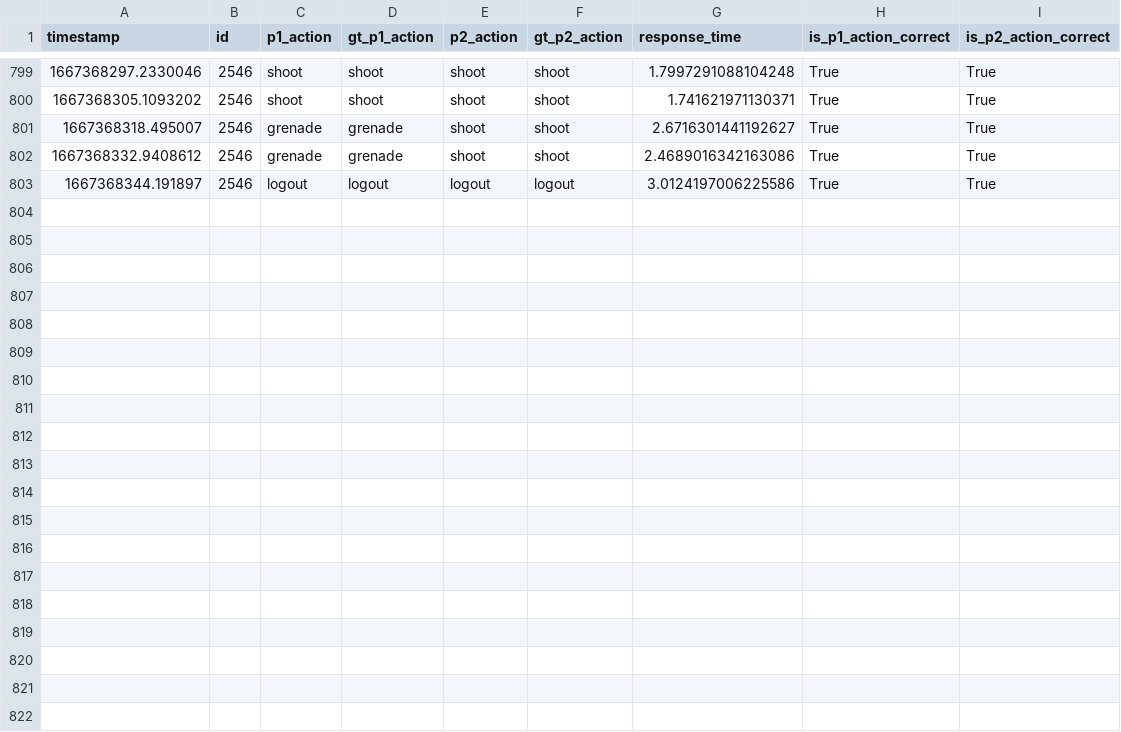
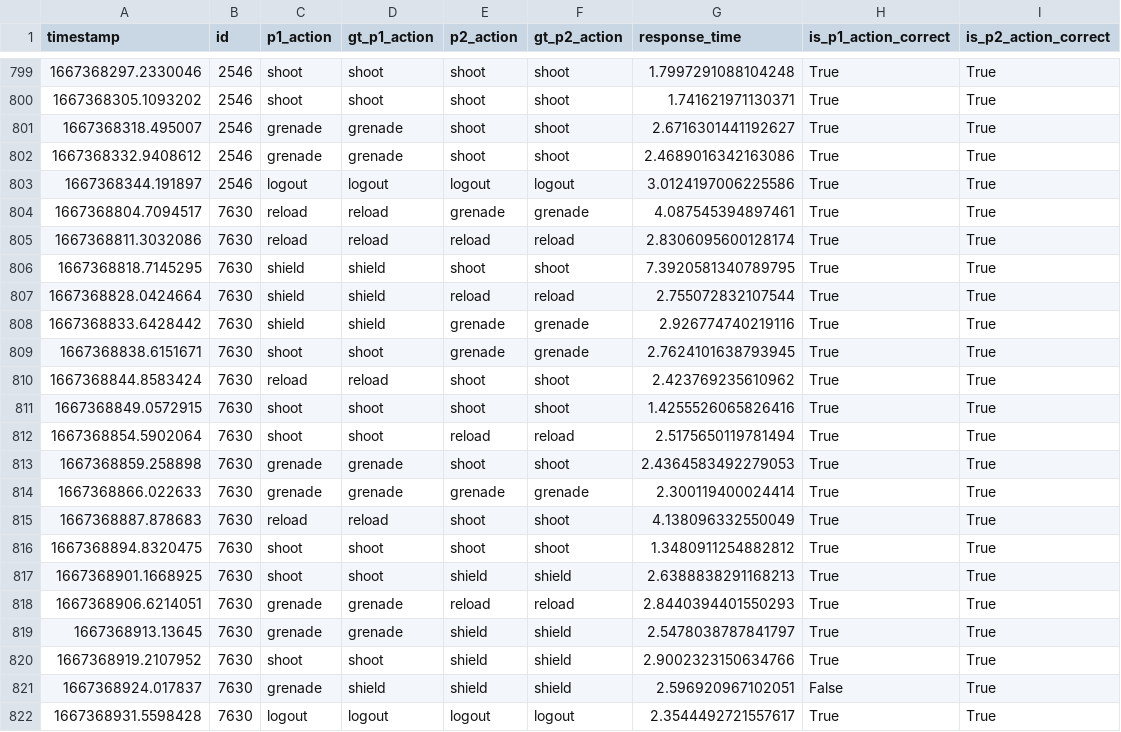
Before and after one commit to daniellimzj/cg4002_capstone, a CSV file: ext_comms/eval_server/evaluation_logs/groupb11_logs.csv, drawn as a sheet; only a part is shown, gaps mark what is left out.

Commit message:
add eval run 3

```diff
--- a/ext_comms/eval_server/evaluation_logs/groupb11_logs.csv
+++ b/ext_comms/eval_server/evaluation_logs/groupb11_logs.csv
@@ -803 +803,20 @@ timestamp,id,p1_action,gt_p1_action,p2_action,gt_p2_action,response_time,is_p1_a
 1667368344.191897,2546,logout,logout,logout,logout,3.0124197006225586,True,True
+1667368804.7094517,7630,reload,reload,grenade,grenade,4.087545394897461,True,True
+1667368811.3032086,7630,reload,reload,reload,reload,2.8306095600128174,True,True
+1667368818.7145295,7630,shield,shield,shoot,shoot,7.3920581340789795,True,True
+1667368828.0424664,7630,shield,shield,reload,reload,2.755072832107544,True,True
+1667368833.6428442,7630,shield,shield,grenade,grenade,2.926774740219116,True,True
+1667368838.6151671,7630,shoot,shoot,grenade,grenade,2.7624101638793945,True,True
+1667368844.8583424,7630,reload,reload,shoot,shoot,2.423769235610962,True,True
+1667368849.0572915,7630,shoot,shoot,shoot,shoot,1.4255526065826416,True,True
+1667368854.5902064,7630,shoot,shoot,reload,reload,2.5175650119781494,True,True
+1667368859.258898,7630,grenade,grenade,shoot,shoot,2.4364583492279053,True,True
+1667368866.022633,7630,grenade,grenade,grenade,grenade,2.300119400024414,True,True
+1667368887.878683,7630,reload,reload,shoot,shoot,4.138096332550049,True,True
+1667368894.8320475,7630,shoot,shoot,shoot,shoot,1.3480911254882812,True,True
+1667368901.1668925,7630,shoot,shoot,shield,shield,2.6388838291168213,True,True
+1667368906.6214051,7630,grenade,grenade,reload,reload,2.8440394401550293,True,True
+1667368913.13645,7630,grenade,grenade,shield,shield,2.5478038787841797,True,True
+1667368919.2107952,7630,shoot,shoot,shield,shield,2.9002323150634766,True,True
+1667368924.017837,7630,grenade,shield,shield,shield,2.596920967102051,False,True
+1667368931.5598428,7630,logout,logout,logout,logout,2.3544492721557617,True,True
```
Also changed, not shown: 27 other files.
